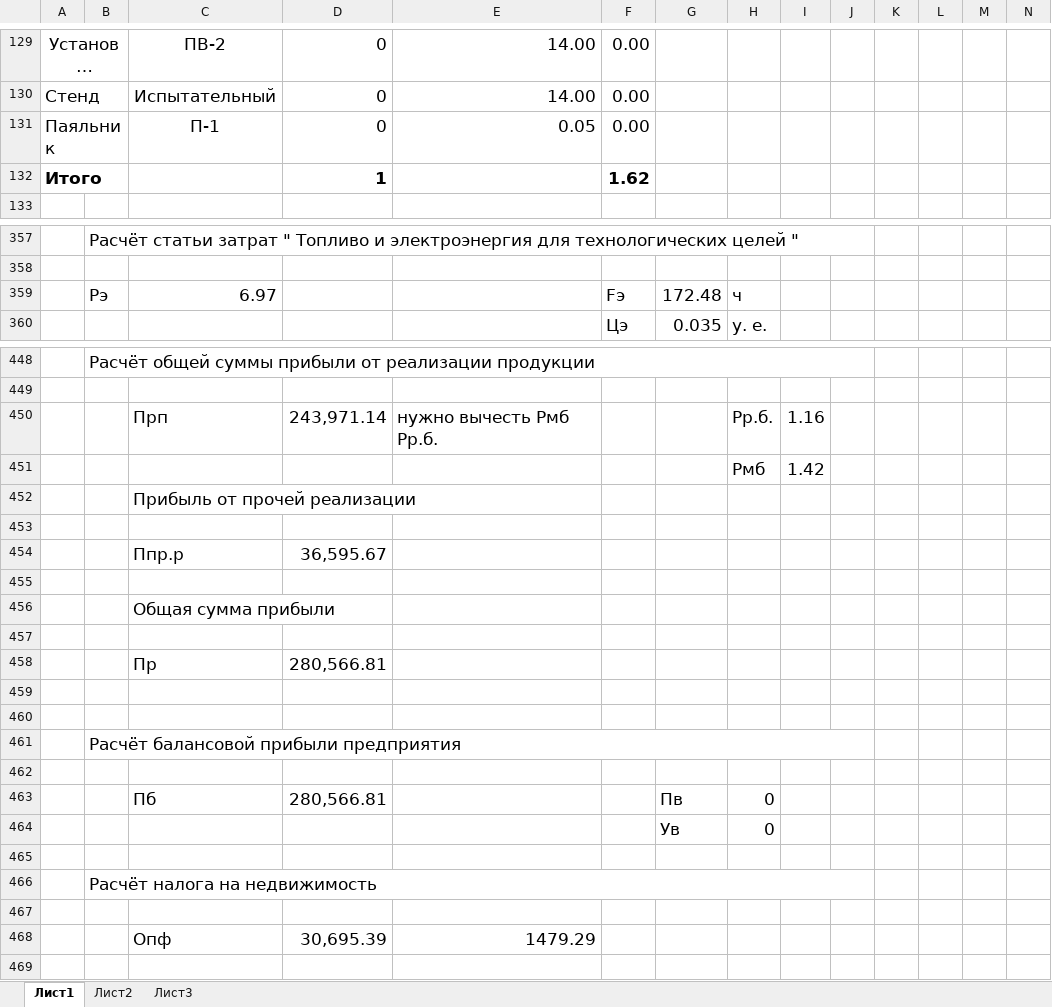
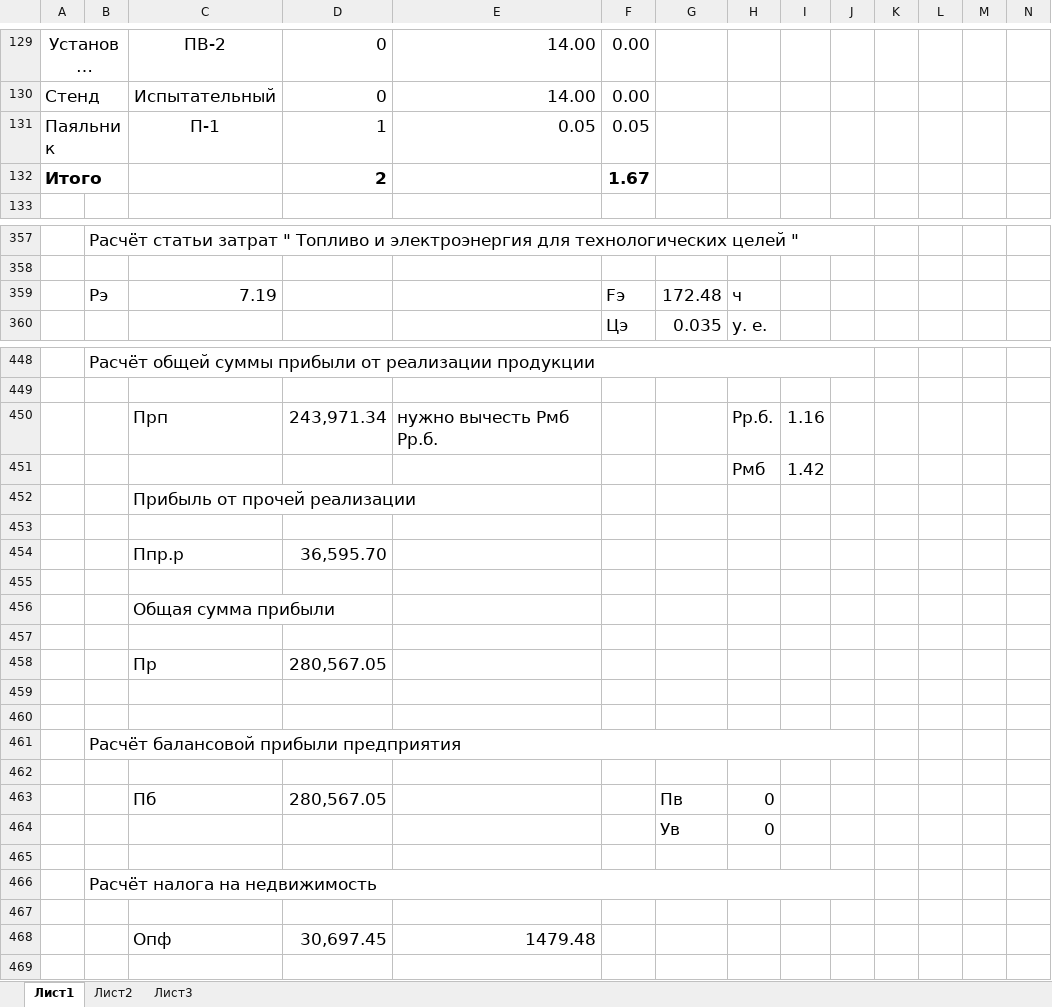
Before and after one commit to ArthurAlensky/Economics, an Excel workbook: OPiUP_kursovoy_mine.xlsx, sheet Лист1, drawn as a sheet; only a part is shown, gaps mark what is left out; long unchanged cells end in …; values as stored, in another font and other column widths than the file's, no borders; removed rows and columns are numbered as before the commit, all else as after; rows hold the shown columns only; the diff covers the shown part only; the diff names each change by its address in the sheet, - before the commit and + after, or states it on an @@ line.

```diff
--- a/OPiUP_kursovoy_mine.xlsx (sheet Лист1)
+++ b/OPiUP_kursovoy_mine.xlsx (sheet Лист1)
-D131: 0
+D131: 1
-F131: 0.00
+F131: 0.05
-D132: 1
+D132: 2
-F132: 1.62
+F132: 1.67
-C359: 6.97
+C359: 7.19
-D450: 243,971.14
+D450: 243,971.34
-D454: 36,595.67
+D454: 36,595.70
-D458: 280,566.81
+D458: 280,567.05
-D463: 280,566.81
+D463: 280,567.05
-row 468:  |  | Опф | 30,695.39 | 1479.29
+row 468:  |  | Опф | 30,697.45 | 1479.48
```
Also changed, not shown: 3 added rows, 3 removed rows and 42 edited cells elsewhere in this sheet, 2 other files.
